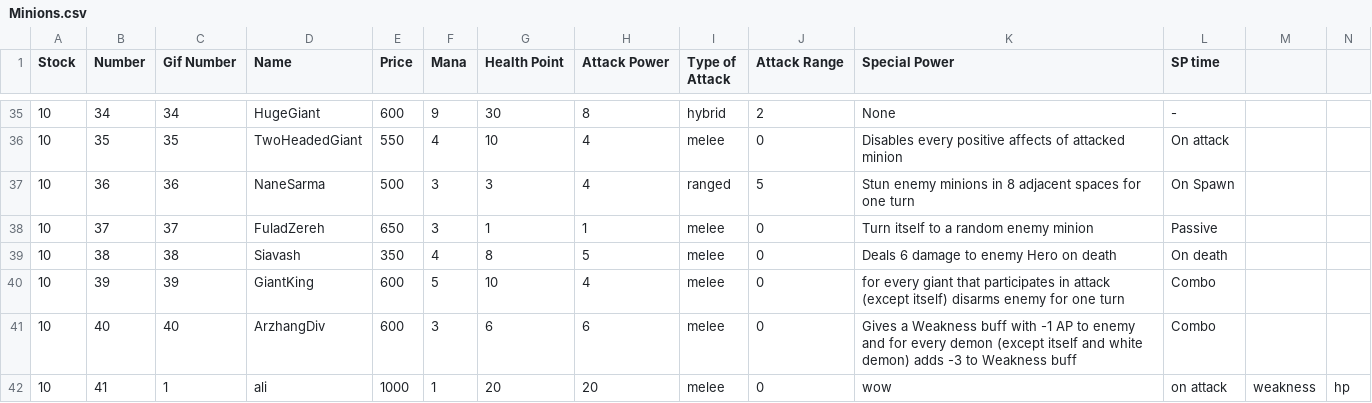
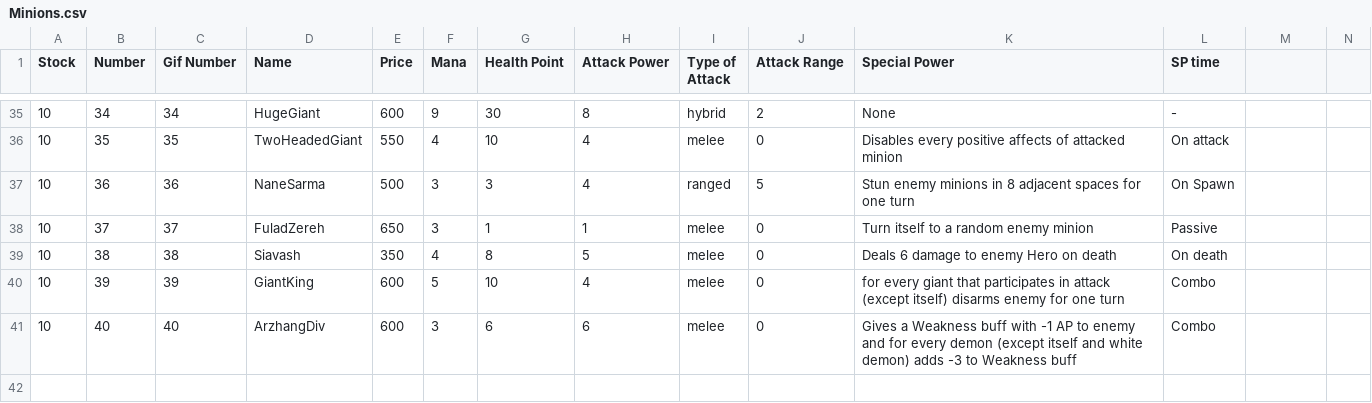
Before and after one commit to aps2019project/project-1-server, a CSV file: Data/Minions.csv, drawn as a sheet; only a part is shown, gaps mark what is left out; rows hold the shown columns only; the diff names each change by its address in the sheet, - before the commit and + after, or states it on an @@ line.

```diff
--- a/Data/Minions.csv
+++ b/Data/Minions.csv
-row 42: 10 | 41 | 1 | ali | 1000 | 1 | 20 | 20 | melee | 0 | wow | on attack | weakness | hp
```
Also changed, not shown: Data/Heroes.csv, Data/Spells.csv.
